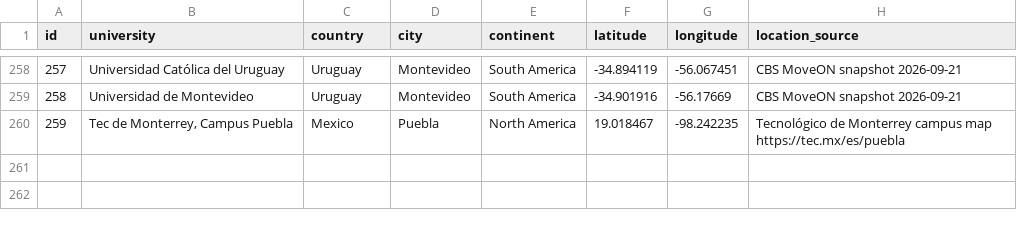
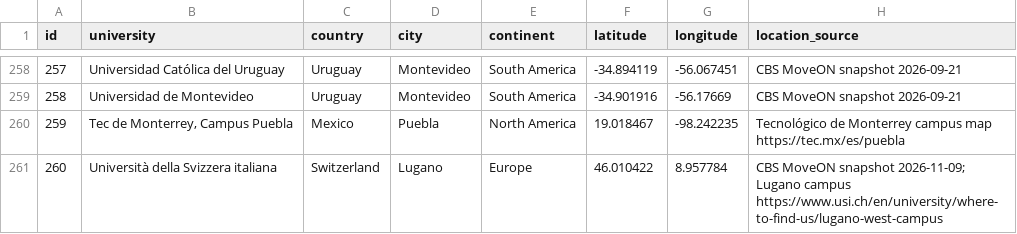
Before and after one commit to haraldwarncke01-oss/CBS-exchange-guide, a CSV file: data/university_locations.csv, drawn as a sheet; only a part is shown, gaps mark what is left out; the diff names each change by its address in the sheet, - before the commit and + after, or states it on an @@ line.

```diff
--- a/data/university_locations.csv
+++ b/data/university_locations.csv
+row 261: 260 | Università della Svizzera italiana | Switzerland | Lugano | Europe | 46.010422 | 8.957784 | CBS MoveON snapshot 2026-11-09; Lugano campus https://www.usi.ch/en/university/where-to-find-us/lugano-west-campus
```
Also changed, not shown: data/arwu_2026.csv, data/climate.csv, 6 other files.
